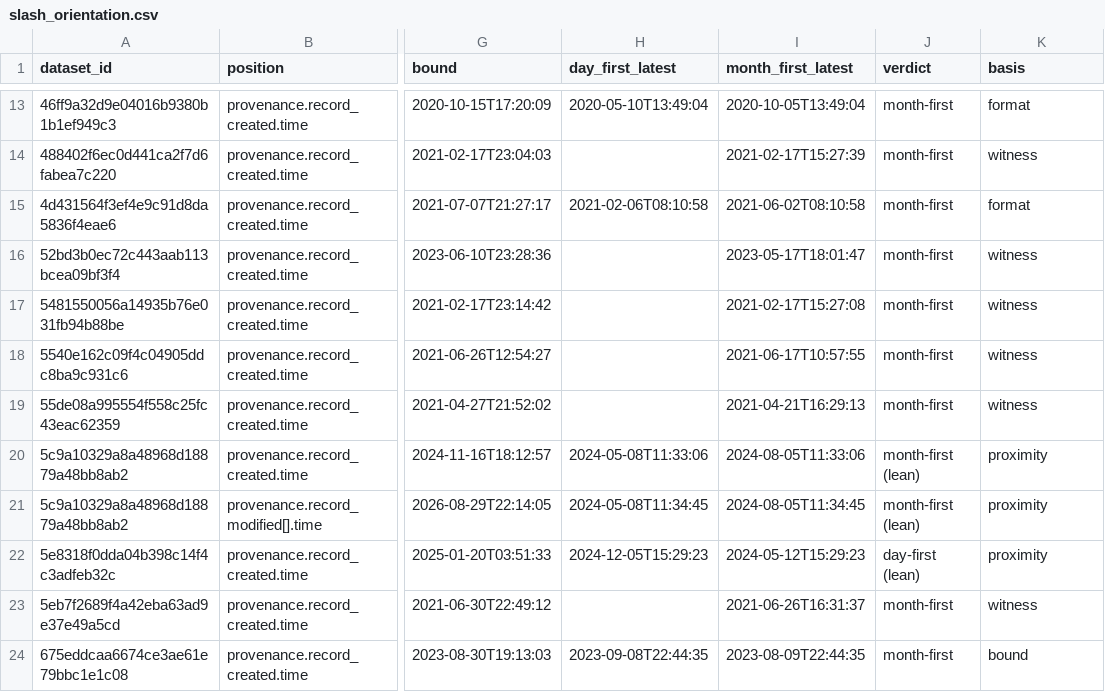
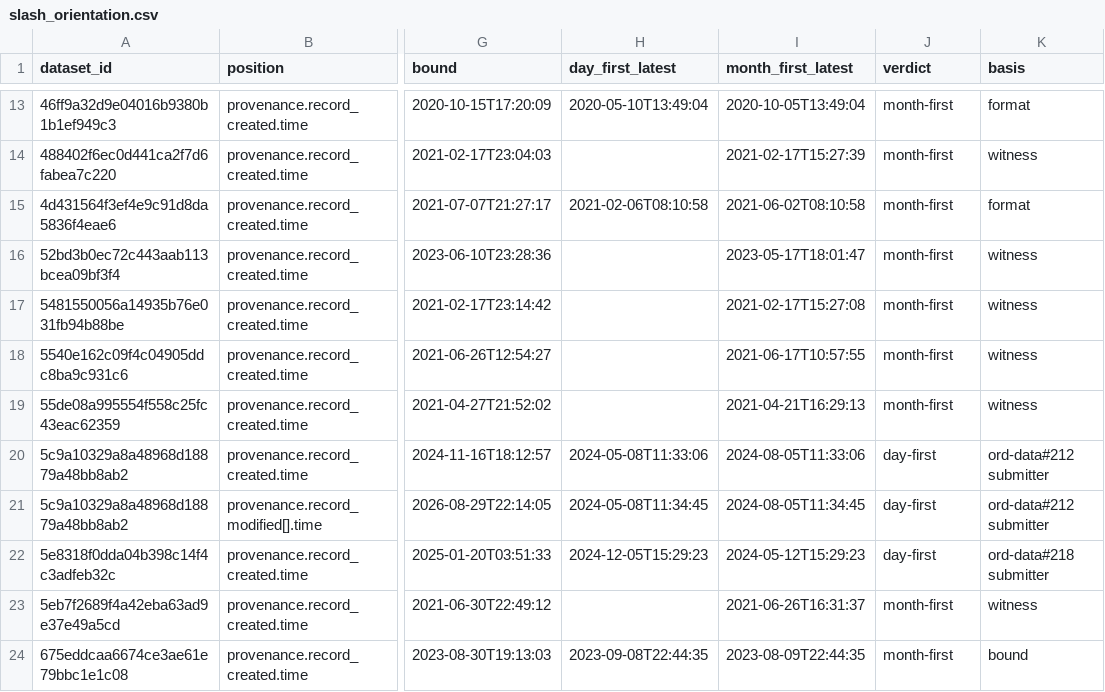
Before and after one commit to open-reaction-database/ord-logbook, a CSV file: entries/2026-09-03-date-time-formats/assets/slash_orientation.csv, drawn as a sheet; only a part is shown, gaps mark what is left out; the diff names each change by its address in the sheet, - before the commit and + after, or states it on an @@ line.

```diff
--- a/entries/2026-09-03-date-time-formats/assets/slash_orientation.csv
+++ b/entries/2026-09-03-date-time-formats/assets/slash_orientation.csv
-J20:J21 (verdict): month-first (lean)
+J20:J21 (verdict): day-first
-K20:K21 (basis): proximity
+K20:K21 (basis): ord-data#212 submitter
-J22 (verdict): day-first (lean)
+J22 (verdict): day-first
-K22 (basis): proximity
+K22 (basis): ord-data#218 submitter
```
Also changed, not shown: 3 other files.
